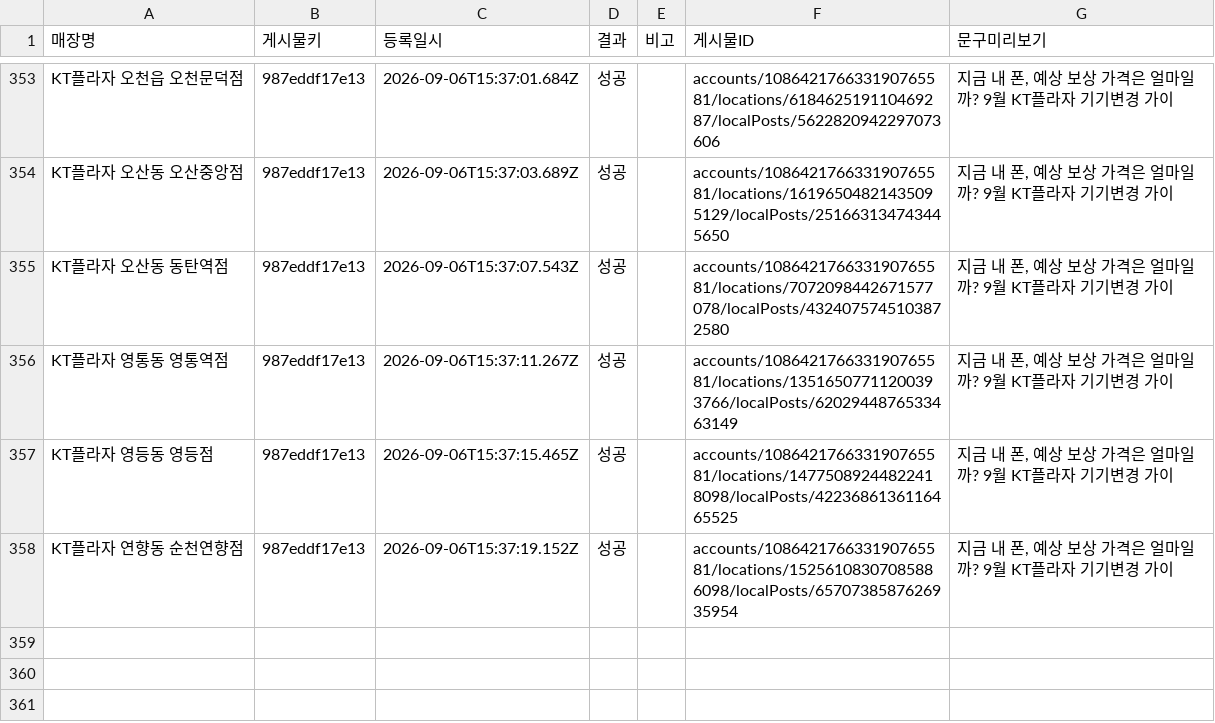
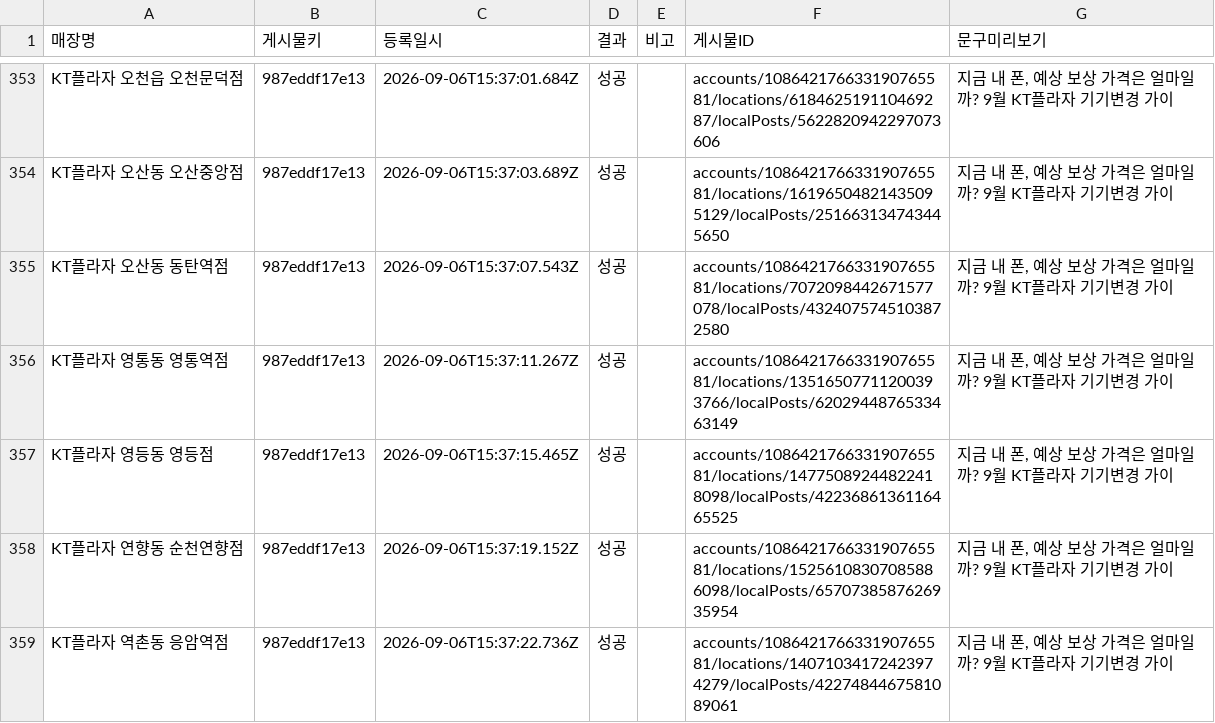
Before and after one commit to chomoony523-creator/gbp_upload, a CSV file: logs/post_history.csv, drawn as a sheet; only a part is shown, gaps mark what is left out; the diff names each change by its address in the sheet, - before the commit and + after, or states it on an @@ line.

Commit message:
기록 추가: KT플라자 역촌동 응암역점

```diff
--- a/logs/post_history.csv
+++ b/logs/post_history.csv
+row 359: KT플라자 역촌동 응암역점 | 987eddf17e13 | 2026-09-06T15:37:22.736Z | 성공 |  | accounts/108642176633190765581/locations/14071034172423974279/localPosts/4227484467581089061 | 지금 내 폰, 예상 보상 가격은 얼마일까? 9월 KT플라자 기기변경 가이
```
